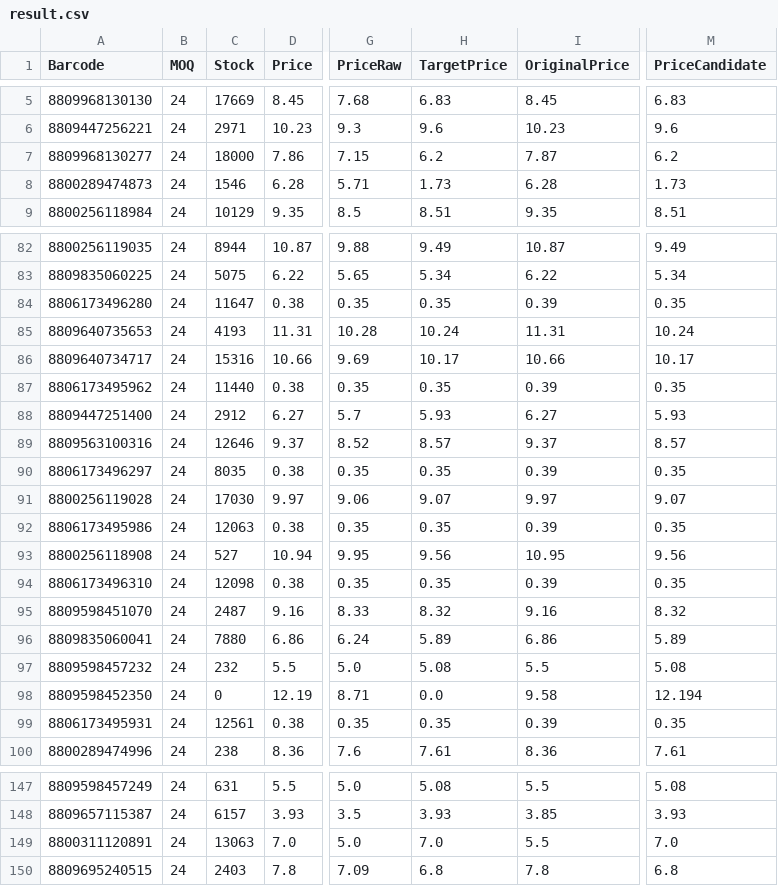
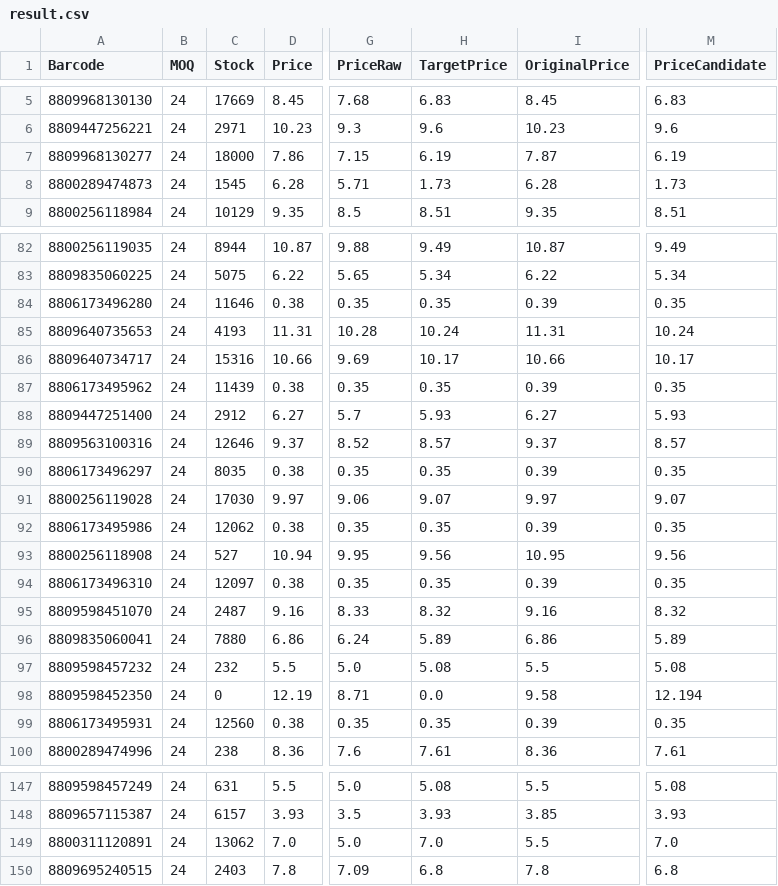
Before and after one commit to AmazingEli01/stocklist_sk, a CSV file: result.csv, drawn as a sheet; only a part is shown, gaps mark what is left out; the diff covers the shown part only; the diff names each change by its address in the sheet, - before the commit and + after, or states it on an @@ line.

```diff
--- a/result.csv
+++ b/result.csv
-H7 (TargetPrice): 6.2
+H7 (TargetPrice): 6.19
-M7 (PriceCandidate): 6.2
+M7 (PriceCandidate): 6.19
-C8 (Stock): 1546
+C8 (Stock): 1545
-C84 (Stock): 11647
+C84 (Stock): 11646
-C87 (Stock): 11440
+C87 (Stock): 11439
-C92 (Stock): 12063
+C92 (Stock): 12062
-C94 (Stock): 12098
+C94 (Stock): 12097
-C99 (Stock): 12561
+C99 (Stock): 12560
-C149 (Stock): 13063
+C149 (Stock): 13062
```
Also changed, not shown: 19 edited cells elsewhere in this file.
